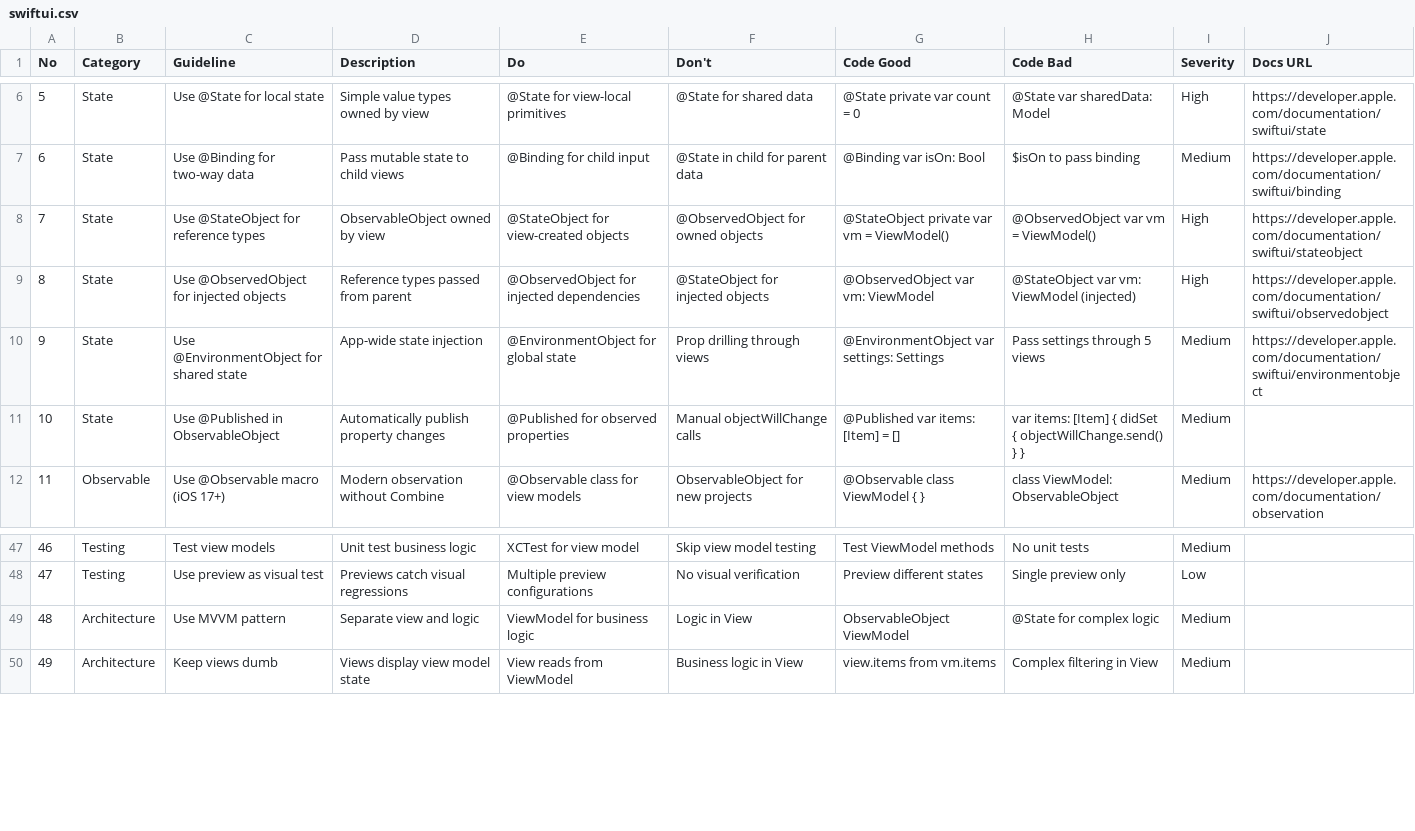
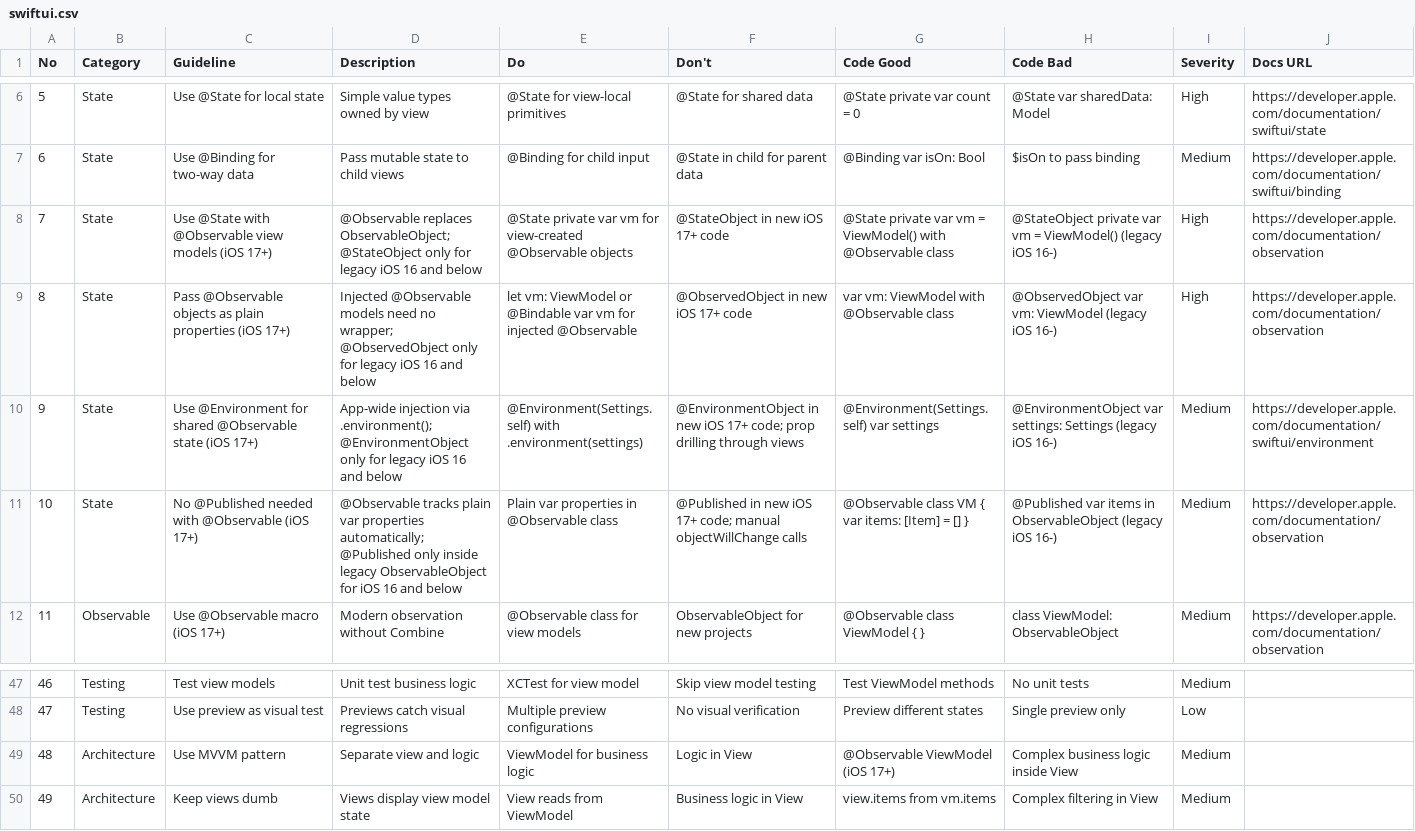
Before and after one commit to Davie521/claude-skills, a CSV file: plugins/design/skills/ui-ux-pro-max/data/stacks/swiftui.csv, drawn as a sheet; only a part is shown, gaps mark what is left out.

Commit message:
Fix all 12 audit-flagged defects across 11 skills (agent-team pass)
Verified-against-reality fixes, each checked by an agent against the
actual installed SDK/types/server before editing:

- research: web_search_advanced_exa/crawling_exa/startPublishedDate do
  not exist on the installed exa MCP -> real signatures (web_search_exa,
  web_fetch_exa) + firecrawl routing for date filters & crawling
- tdd-workflow: Jest key coverageThresholds -> coverageThreshold (the
  80% gate never actually applied); added scope note reconciling with
  ai-regression-testing's no-coverage-targets stance
- e2e-testing: browser.startTracing -> context.tracing.start/stop;
  videosPath -> use.video; race-condition explanation corrected
  (verified against installed playwright-core types.d.ts)
- ui-ux-pro-max: 12 relative script paths -> ${CLAUDE_PLUGIN_ROOT};
  --persist docs aligned to real output (design-system/<slug>/);
  swiftui.csv rows 7-10+48 modernized to @Observable (iOS 17+) with
  legacy annotations; unused import removed; end-to-end tested
- foundation-models-on-device: Tool protocol example rewritten per
  actual Xcode 26.6 SDK swiftinterface (no top-level ToolOutput);
  streaming Snapshot fixes; all 8 code blocks swiftc-typecheck clean
- santa-method: 4 ghost skill integrations -> real skills; fake
  Agent(...) pseudocode -> real dispatch conventions
- security-review renamed security-checklist (collides with built-in
  /security-review); fake @solana/web3.js verify -> tweetnacl + bs58
- pdf: venv bootstrap section (no --break-system-packages);
  check_fillable_fields.py suffix; 2 unclosed backticks
- visa-doc-translate: OCR backends (all missing) -> direct image
  reading via Read; namespaced slash command; dup README trashed;
  real-looking name -> placeholder
- video-editing: fal-ai-media/videodb skill refs (5) -> direct SDK
  usage; ElevenLabs raise_for_status guard
- doc-coauthoring: claude.ai tool names (create_file/str_replace) ->
  Claude Code Write/Edit
- caveman: triggers narrowed to explicit invocation; CJK-applicability
  note; unsourced ~75% removed

Plugin bumps: research/quality/writing/dev-workflow 2.0.1, design
1.0.1, document 1.3.1, swift 1.1.1. README x2 updated for the rename.

```diff
--- a/plugins/design/skills/ui-ux-pro-max/data/stacks/swiftui.csv
+++ b/plugins/design/skills/ui-ux-pro-max/data/stacks/swiftui.csv
@@ -7,6 +7,6 @@ No,Category,Guideline,Description,Do,Don't,Code Good,Code Bad,Severity,Docs URL
 6,State,Use @Binding for two-way data,Pass mutable state to child views,@Binding for child input,@State in child for parent data,@Binding var isOn: Bool,$isOn to pass binding,Medium,https://developer.apple.com/documentation/swiftui/binding
-7,State,Use @StateObject for reference types,ObservableObject owned by view,@StateObject for view-created objects,@ObservedObject for owned objects,@StateObject private var vm = ViewModel(),@ObservedObject var vm = ViewModel(),High,https://developer.apple.com/documentation/swiftui/stateobject
-8,State,Use @ObservedObject for injected objects,Reference types passed from parent,@ObservedObject for injected dependencies,@StateObject for injected objects,@ObservedObject var vm: ViewModel,@StateObject var vm: ViewModel (injected),High,https://developer.apple.com/documentation/swiftui/observedobject
-9,State,Use @EnvironmentObject for shared state,App-wide state injection,@EnvironmentObject for global state,Prop drilling through views,@EnvironmentObject var settings: Settings,Pass settings through 5 views,Medium,https://developer.apple.com/documentation/swiftui/environmentobject
-10,State,Use @Published in ObservableObject,Automatically publish property changes,@Published for observed properties,Manual objectWillChange calls,@Published var items: [Item] = [],var items: [Item] { didSet { objectWillChange.send() } },Medium,
+7,State,Use @State with @Observable view models (iOS 17+),@Observable replaces ObservableObject; @StateObject only for legacy iOS 16 and below,@State private var vm for view-created @Observable objects,@StateObject in new iOS 17+ code,@State private var vm = ViewModel() with @Observable class,@StateObject private var vm = ViewModel() (legacy iOS 16-),High,https://developer.apple.com/documentation/observation
+8,State,Pass @Observable objects as plain properties (iOS 17+),Injected @Observable models need no wrapper; @ObservedObject only for legacy iOS 16 and below,let vm: ViewModel or @Bindable var vm for injected @Observable,@ObservedObject in new iOS 17+ code,var vm: ViewModel with @Observable class,@ObservedObject var vm: ViewModel (legacy iOS 16-),High,https://developer.apple.com/documentation/observation
+9,State,Use @Environment for shared @Observable state (iOS 17+),App-wide injection via .environment(); @EnvironmentObject only for legacy iOS 16 and below,@Environment(Settings.self) with .environment(settings),@EnvironmentObject in new iOS 17+ code; prop drilling through views,@Environment(Settings.self) var settings,@EnvironmentObject var settings: Settings (legacy iOS 16-),Medium,https://developer.apple.com/documentation/swiftui/environment
+10,State,No @Published needed with @Observable (iOS 17+),@Observable tracks plain var properties automatically; @Published only inside legacy ObservableObject for iOS 16 and below,Plain var properties in @Observable class,@Published in new iOS 17+ code; manual objectWillChange calls,@Observable class VM { var items: [Item] = [] },@Published var items in ObservableObject (legacy iOS 16-),Medium,https://developer.apple.com/documentation/observation
 11,Observable,Use @Observable macro (iOS 17+),Modern observation without Combine,@Observable class for view models,ObservableObject for new projects,@Observable class ViewModel { },class ViewModel: ObservableObject,Medium,https://developer.apple.com/documentation/observation
@@ -48,3 +48,3 @@ No,Category,Guideline,Description,Do,Don't,Code Good,Code Bad,Severity,Docs URL
 47,Testing,Use preview as visual test,Previews catch visual regressions,Multiple preview configurations,No visual verification,Preview different states,Single preview only,Low,
-48,Architecture,Use MVVM pattern,Separate view and logic,ViewModel for business logic,Logic in View,ObservableObject ViewModel,@State for complex logic,Medium,
+48,Architecture,Use MVVM pattern,Separate view and logic,ViewModel for business logic,Logic in View,@Observable ViewModel (iOS 17+),Complex business logic inside View,Medium,
 49,Architecture,Keep views dumb,Views display view model state,View reads from ViewModel,Business logic in View,view.items from vm.items,Complex filtering in View,Medium,
```
Also changed, not shown: 26 other files.
